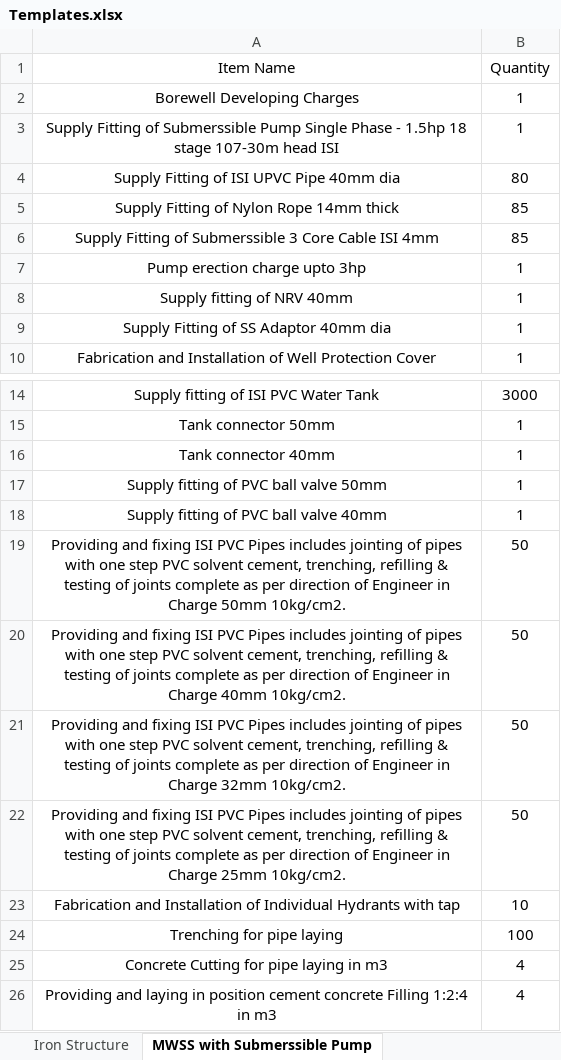
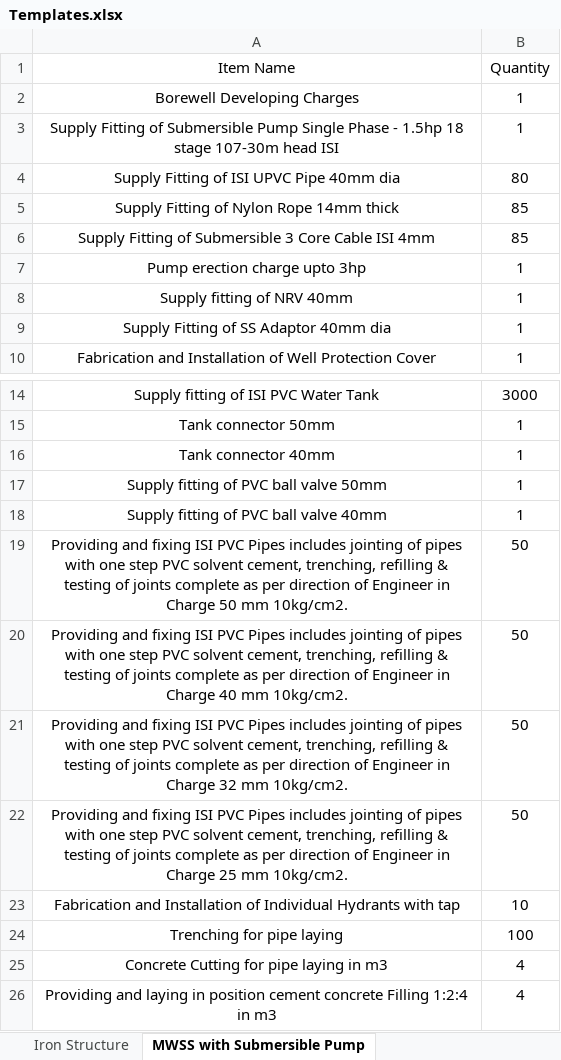
Before and after one commit to manulapulga/estimate-drafter, an Excel workbook: Templates.xlsx, sheet MWSS with Submersible Pump, drawn as a sheet; only a part is shown, gaps mark what is left out; values as stored, in another font and other column widths than the file's, no borders; the diff names each change by its address in the sheet, - before the commit and + after, or states it on an @@ line.

```diff
--- a/Templates.xlsx (sheet MWSS with Submersible Pump)
+++ b/Templates.xlsx (sheet MWSS with Submersible Pump)
-sheet tab: MWSS with Submerssible Pump
+sheet tab: MWSS with Submersible Pump
-A3 (Item Name): …Fitting of Submerssible Pump Single…
+A3 (Item Name): …Fitting of Submersible Pump Single…
-A6 (Item Name): …Fitting of Submerssible 3 Core…
+A6 (Item Name): …Fitting of Submersible 3 Core…
-A19 (Item Name): …in Charge 50mm 10kg/cm2.
+A19 (Item Name): …in Charge 50 mm 10kg/cm2.
-A20 (Item Name): …in Charge 40mm 10kg/cm2.
+A20 (Item Name): …in Charge 40 mm 10kg/cm2.
-A21 (Item Name): …in Charge 32mm 10kg/cm2.
+A21 (Item Name): …in Charge 32 mm 10kg/cm2.
-A22 (Item Name): …in Charge 25mm 10kg/cm2.
+A22 (Item Name): …in Charge 25 mm 10kg/cm2.
```
Also changed, not shown: sheet MWSS with Compressor Pump, 1 other file.
